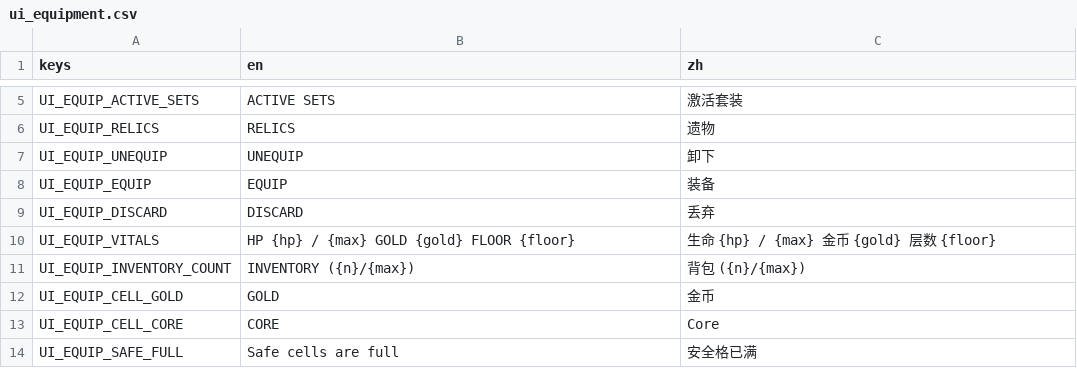
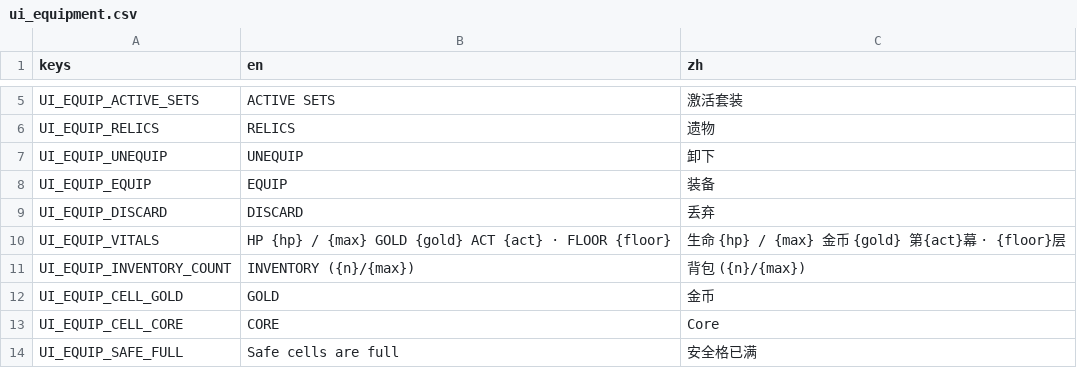
Before and after one commit to Jelly13124/Cardgame, a CSV file: assets/translations/ui_equipment.csv, drawn as a sheet; only a part is shown, gaps mark what is left out.

```diff
--- a/assets/translations/ui_equipment.csv
+++ b/assets/translations/ui_equipment.csv
@@ -9,3 +9,3 @@ UI_EQUIP_EQUIP,EQUIP,装备
 UI_EQUIP_DISCARD,DISCARD,丢弃
-UI_EQUIP_VITALS,HP {hp} / {max}     GOLD {gold}     FLOOR {floor},生命 {hp} / {max}     金币 {gold}     层数 {floor}
+UI_EQUIP_VITALS,HP {hp} / {max}     GOLD {gold}     ACT {act} · FLOOR {floor},生命 {hp} / {max}     金币 {gold}     第{act}幕 · {floor}层
 UI_EQUIP_INVENTORY_COUNT,INVENTORY ({n}/{max}),背包 ({n}/{max})
```
Also changed, not shown: 1 other file.
